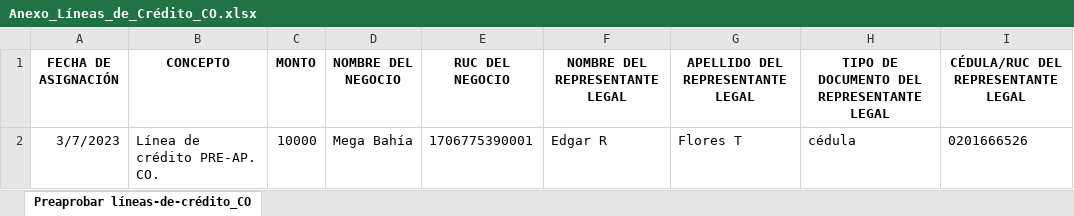
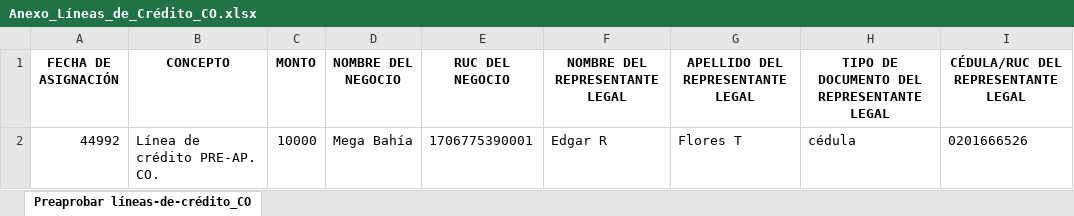
Before and after one commit to Megabahia/grp-bigpuntos-front-center, an Excel workbook: src/assets/anexos/Anexo_Líneas_de_Crédito_CO.xlsx, sheet Preaprobar líneas-de-crédito_CO, drawn as a sheet; only a part is shown; values as stored, in another font and other column widths than the file's, no borders; the diff names each change by its address in the sheet, - before the commit and + after, or states it on an @@ line.

```diff
--- a/src/assets/anexos/Anexo_Líneas_de_Crédito_CO.xlsx (sheet Preaprobar líneas-de-crédito_CO)
+++ b/src/assets/anexos/Anexo_Líneas_de_Crédito_CO.xlsx (sheet Preaprobar líneas-de-crédito_CO)
-A2 (FECHA DE ASIGNACIÓN): 3/7/2023
+A2 (FECHA DE ASIGNACIÓN): 44992
```
Also changed, not shown: src/assets/anexos/creditos_preaprobados_empleados_v.xlsx, 3 other files.
